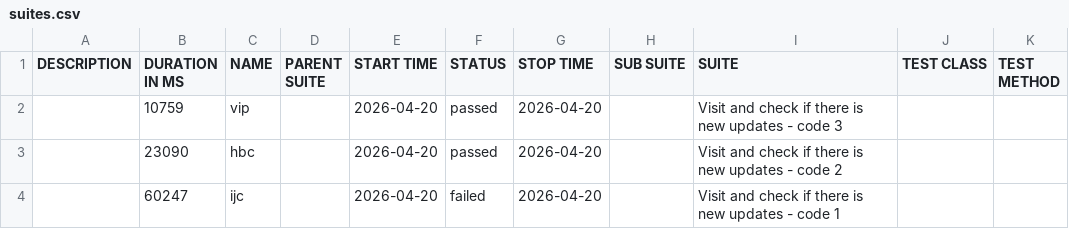
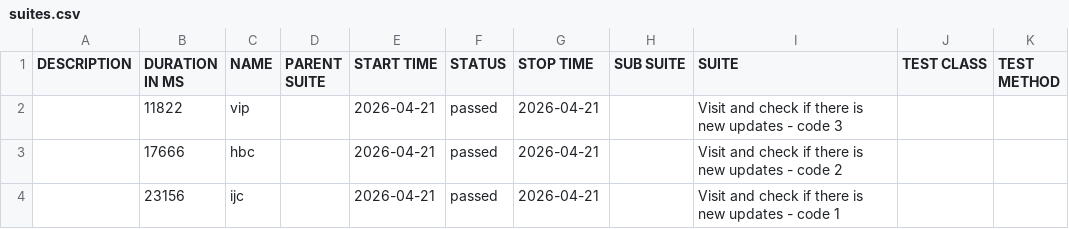
Before and after one commit to 11tdlong/repo11, a CSV file: tmp/allure-cypress/data/suites.csv, drawn as a sheet.

```diff
--- a/tmp/allure-cypress/data/suites.csv
+++ b/tmp/allure-cypress/data/suites.csv
@@ -1,4 +1,4 @@
 "DESCRIPTION","DURATION IN MS","NAME","PARENT SUITE","START TIME","STATUS","STOP TIME","SUB SUITE","SUITE","TEST CLASS","TEST METHOD"
-"","10759","vip","","2026-04-20","passed","2026-04-20","","Visit and check if there is new updates - code 3","",""
-"","23090","hbc","","2026-04-20","passed","2026-04-20","","Visit and check if there is new updates - code 2","",""
-"","60247","ijc","","2026-04-20","failed","2026-04-20","","Visit and check if there is new updates - code 1","",""
+"","11822","vip","","2026-04-21","passed","2026-04-21","","Visit and check if there is new updates - code 3","",""
+"","17666","hbc","","2026-04-21","passed","2026-04-21","","Visit and check if there is new updates - code 2","",""
+"","23156","ijc","","2026-04-21","passed","2026-04-21","","Visit and check if there is new updates - code 1","",""
```
Also changed, not shown: 29 other files.
